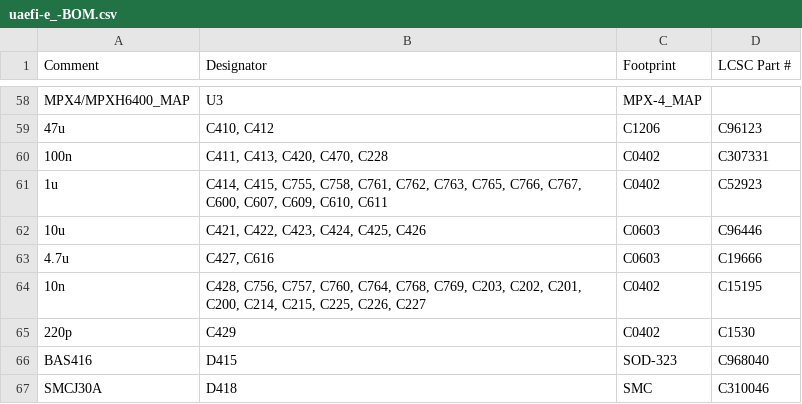
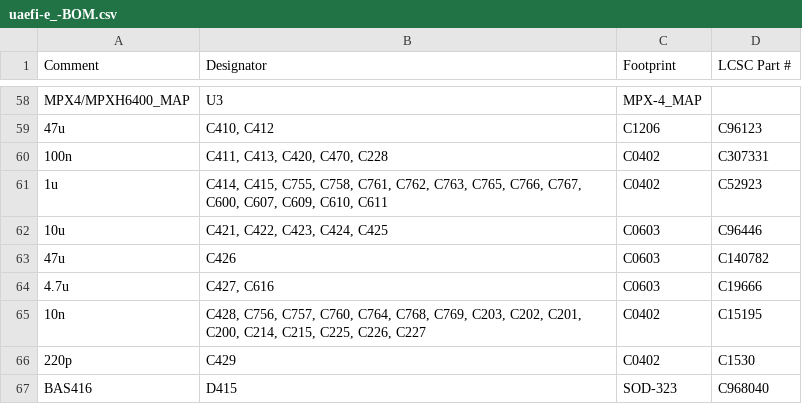
Before and after one commit to Surbotaab/uaefiV2, a CSV file: boards/uaefi-e_/board/misc/uaefi-e_-BOM.csv, drawn as a sheet; only a part is shown, gaps mark what is left out; the shorter side is filled out with more unchanged rows.

```diff
--- a/boards/uaefi-e_/board/misc/uaefi-e_-BOM.csv
+++ b/boards/uaefi-e_/board/misc/uaefi-e_-BOM.csv
@@ -61,3 +61,4 @@ Comment,Designator,Footprint,LCSC Part #
 "1u","C414, C415, C755, C758, C761, C762, C763, C765, C766, C767, C600, C607, C609, C610, C611","C0402","C52923"
-"10u","C421, C422, C423, C424, C425, C426","C0603","C96446"
+"10u","C421, C422, C423, C424, C425","C0603","C96446"
+"47u","C426","C0603","C140782"
 "4.7u","C427, C616","C0603","C19666"
```
Also changed, not shown: boards/uaefi-e_/board/uaefi-e_-BOM-JLC.csv, boards/uaefi-e_/frame/efi-BOM.csv, 18 other files.
